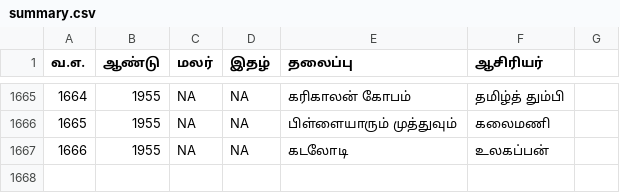
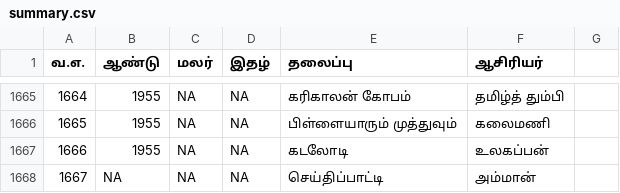
Before and after one commit to dckapponni/PonniRAG, a CSV file: src/data/summary.csv, drawn as a sheet; only a part is shown, gaps mark what is left out.

```diff
--- a/src/data/summary.csv
+++ b/src/data/summary.csv
@@ -1667 +1667,2 @@
 1666,1955,NA,NA,கடலோடி,உலகப்பன்
+1667,NA,NA,NA,செய்திப்பாட்டி,அம்மான்
```
Also changed, not shown: 1 other file.
